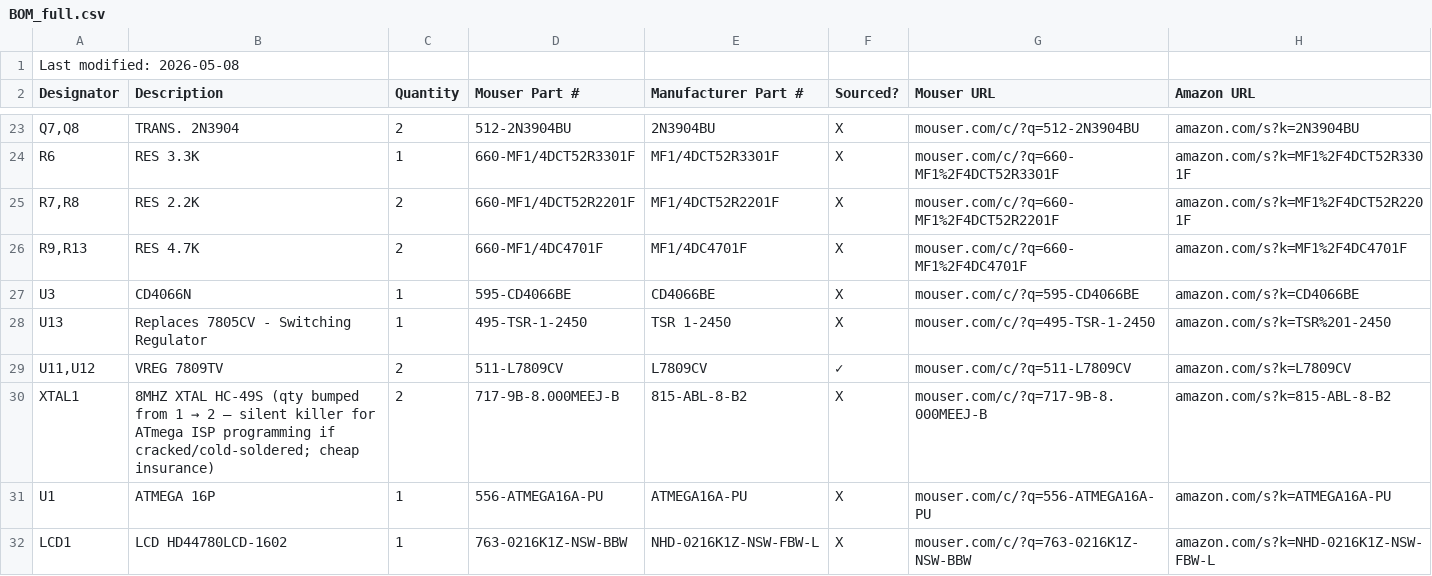
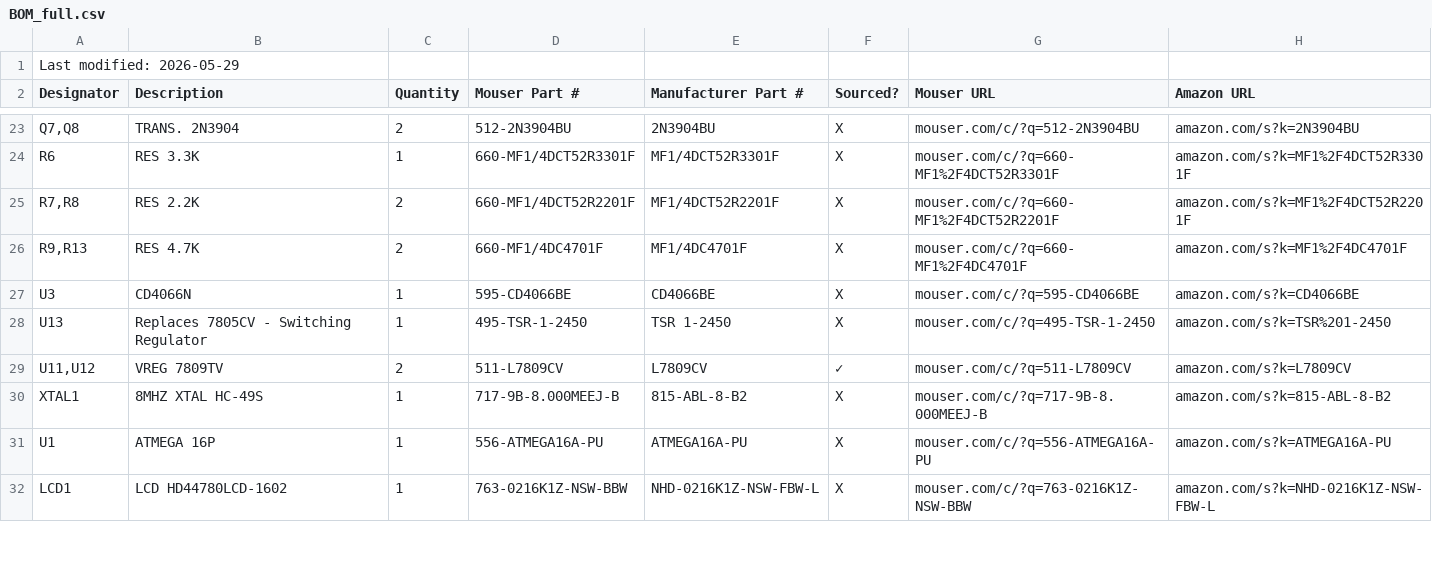
Before and after one commit to orgasms4worldpeace/mk312-bt, a CSV file: 2-order-parts/BOM_full.csv, drawn as a sheet; only a part is shown, gaps mark what is left out; the diff covers the shown part only.

```diff
--- a/2-order-parts/BOM_full.csv
+++ b/2-order-parts/BOM_full.csv
@@ -1,2 +1,2 @@
-Last modified: 2026-05-08,,,,,,,
+Last modified: 2026-05-29,,,,,,,
 Designator,Description,Quantity,Mouser Part #,Manufacturer Part #,Sourced?,Mouser URL,Amazon URL
@@ -29,3 +29,3 @@ U13,Replaces 7805CV - Switching Regulator,1,495-TSR-1-2450,TSR 1-2450,X,mouser.c
 "U11,U12",VREG 7809TV,2,511-L7809CV,L7809CV,✓,mouser.com/c/?q=511-L7809CV,amazon.com/s?k=L7809CV
-XTAL1,8MHZ XTAL HC-49S (qty bumped from 1 → 2 — silent killer for ATmega ISP programming if cracked/cold-soldered; cheap insurance),2,717-9B-8.000MEEJ-B,815-ABL-8-B2,X,mouser.com/c/?q=717-9B-8.000MEEJ-B,amazon.com/s?k=815-ABL-8-B2
+XTAL1,8MHZ XTAL HC-49S,1,717-9B-8.000MEEJ-B,815-ABL-8-B2,X,mouser.com/c/?q=717-9B-8.000MEEJ-B,amazon.com/s?k=815-ABL-8-B2
 U1,ATMEGA 16P,1,556-ATMEGA16A-PU,ATMEGA16A-PU,X,mouser.com/c/?q=556-ATMEGA16A-PU,amazon.com/s?k=ATMEGA16A-PU
```
Also changed, not shown: 16 removed rows and 15 edited cells elsewhere in this file, 2-order-parts/BOM_Mouser.csv, 4 other files.
